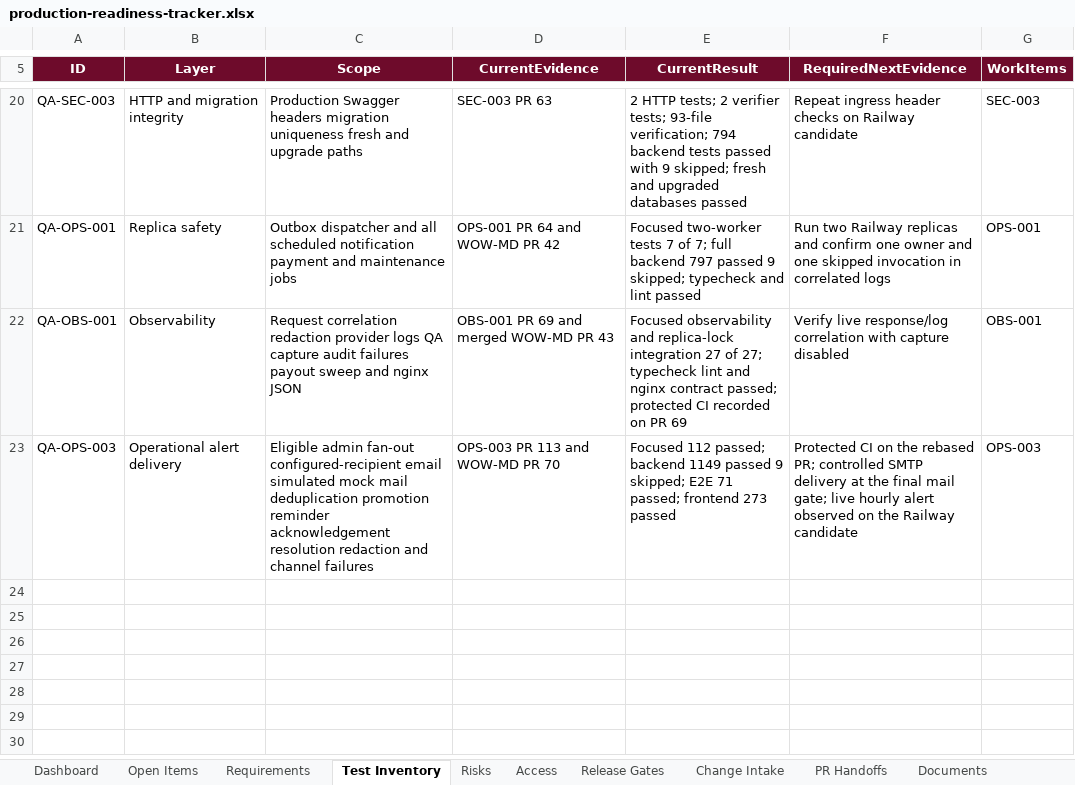
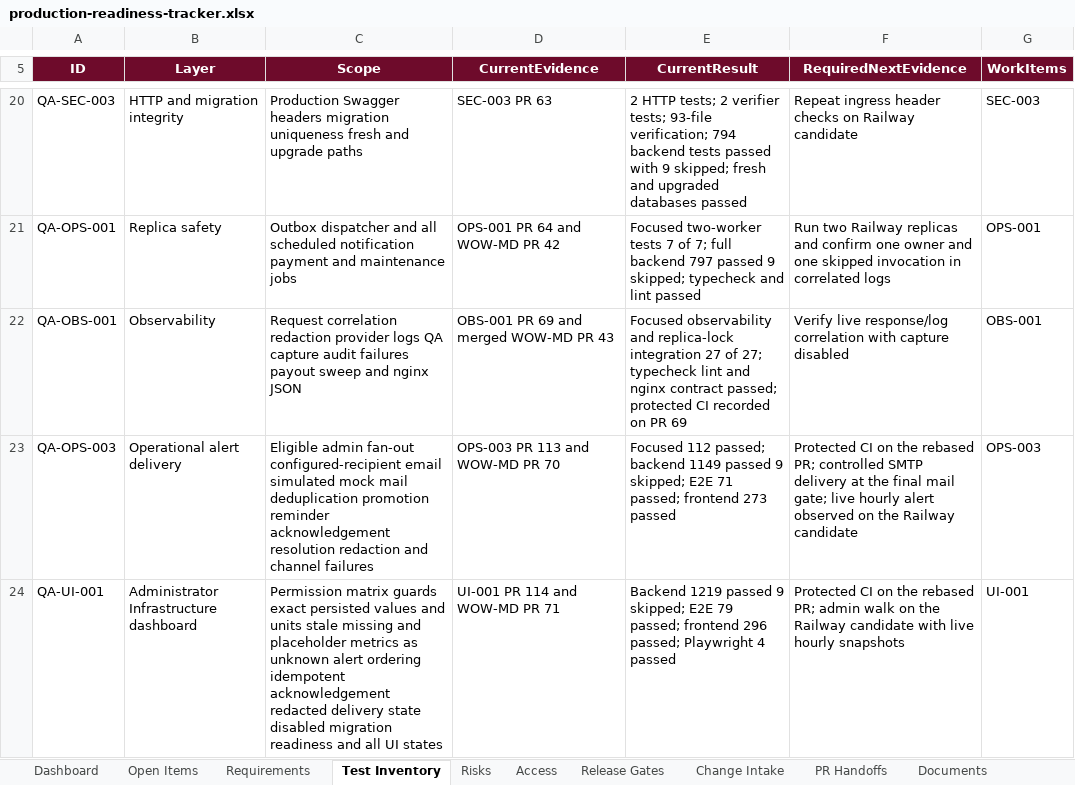
Before and after one commit to RohithTadiparti/world-of-weddingz-production, an Excel workbook: docs/tracking/production-readiness-tracker.xlsx, sheet Test Inventory, drawn as a sheet; only a part is shown, gaps mark what is left out; values as stored, in another font and other column widths than the file's, no borders; table styles not drawn; the diff names each change by its address in the sheet, - before the commit and + after, or states it on an @@ line.

Commit message:
UI-001: administrator Infrastructure dashboard (#119)
* feat: add admin infrastructure dashboard

Add the administrator Infrastructure API and page (UI-001).

- GET /admin/operations/status: exact persisted values and units from the
  latest capacity snapshot with configured thresholds, collection times,
  source, freshness and derived status. Missing, stale (period older than
  two hourly intervals) or unmeasured data is unknown, never ok; the 0
  configured Railway cost placeholder is not_measured and a non-zero
  configured estimate is flagged as an estimate.
- GET /admin/operations/alerts: critical first, then most recent, with
  delivery metadata reduced to non-secret contract fields.
- POST /admin/operations/alerts/:id/acknowledge: atomic and idempotent;
  the first acknowledgement stores actor and time and is recorded through
  AlertDeliveryService.recordAcknowledged.
- GET /admin/operations/migration-readiness: configured revenue gates,
  unknown measured revenue and every unmet prerequisite; no start action.
- Add admin:infrastructure:migrate (administrator only, reserved for the
  migration endpoints); all routes require admin:infrastructure:read.
- Add /admin/infrastructure with capacity, alerts (?alert= highlight) and
  readiness sections, a dashboard summary and an admin navigation entry.

* docs: track UI-001 infrastructure dashboard PR

Record PR 114, WOW-MD mirror PR 71 (change intake CHG-021), test evidence and the config-boundary CI risk, and regenerate the tracking workbook.

* fix: preserve exact infrastructure metric digits

* docs: regenerate UI-001 tracking workbook

* docs: register replacement UI-001 PR

---------

Co-authored-by: RohithTadiparti <326478345+RohithTadiparti@users.noreply.github.com>

```diff
--- a/docs/tracking/production-readiness-tracker.xlsx (sheet Test Inventory)
+++ b/docs/tracking/production-readiness-tracker.xlsx (sheet Test Inventory)
+row 24: QA-UI-001 | Administrator Infrastructure dashboard | Permission matrix guards exact persisted values and units stale missing and placeholder metrics as unknown alert ordering idempotent acknowledgement redacted delivery state disabled migration readiness and all UI states | UI-001 PR 114 and WOW-MD PR 71 | Backend 1219 passed 9 skipped; E2E 79 passed; frontend 296 passed; Playwright 4 passed | Protected CI on the rebased PR; admin walk on the Railway candidate with live hourly snapshots | UI-001
```
Also changed, not shown: sheet PR Handoffs, sheet Change Intake, sheet Risks, sheet Open Items, sheet Dashboard, charts or pictures, 30 other files.
